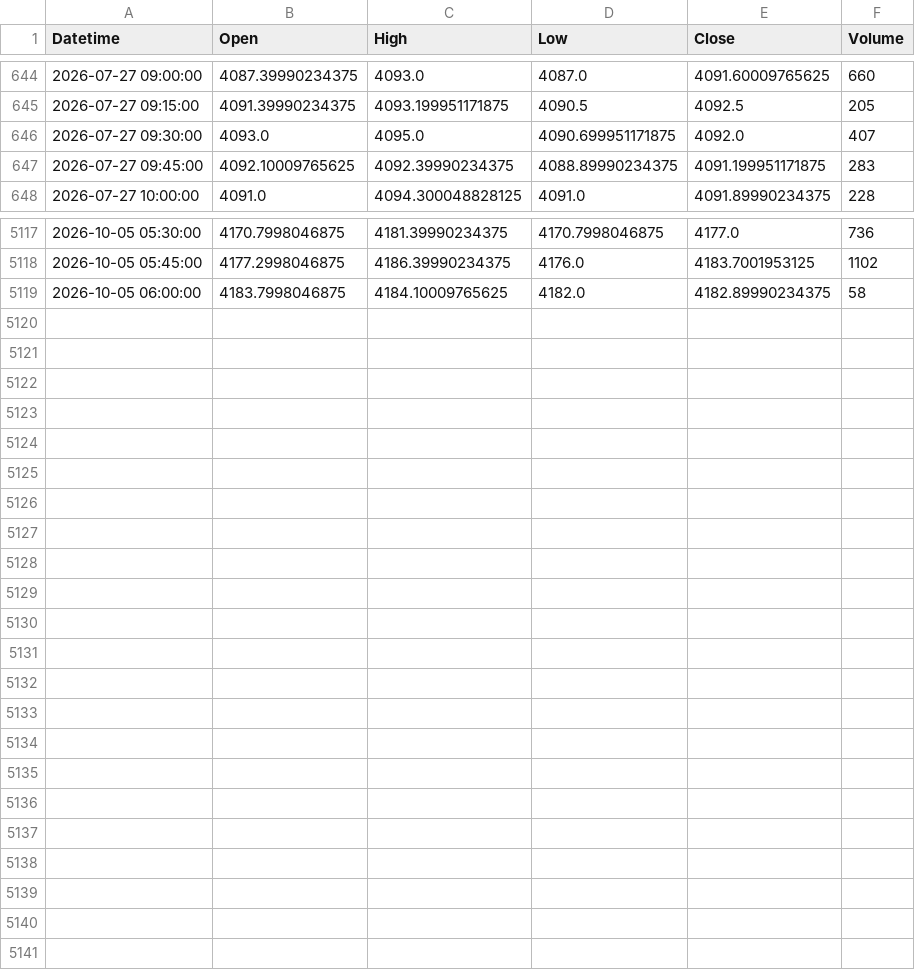
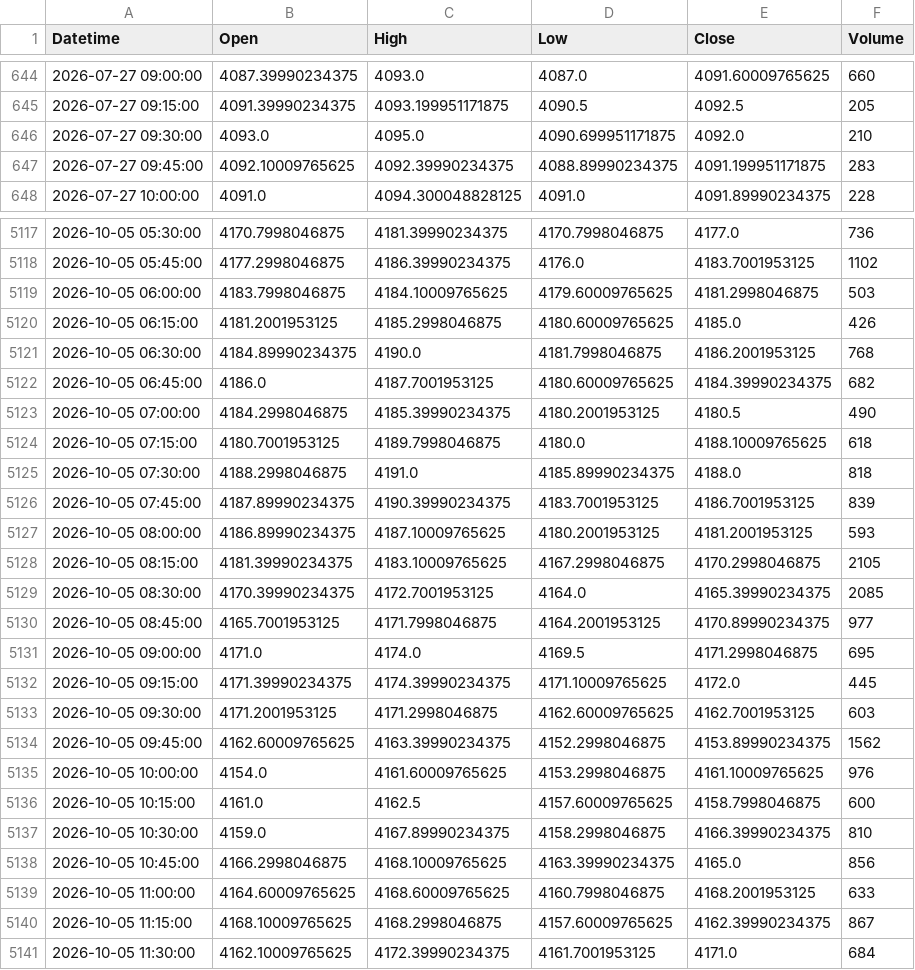
Before and after one commit to shikerkattiyar11-debug/xauusd-gold-data, a CSV file: data/xauusd_15m.csv, drawn as a sheet; only a part is shown, gaps mark what is left out.

```diff
--- a/data/xauusd_15m.csv
+++ b/data/xauusd_15m.csv
@@ -645,3 +645,3 @@ Datetime,Open,High,Low,Close,Volume
 2026-07-27 09:15:00,4091.39990234375,4093.199951171875,4090.5,4092.5,205
-2026-07-27 09:30:00,4093.0,4095.0,4090.699951171875,4092.0,407
+2026-07-27 09:30:00,4093.0,4095.0,4090.699951171875,4092.0,210
 2026-07-27 09:45:00,4092.10009765625,4092.39990234375,4088.89990234375,4091.199951171875,283
@@ -5118,2 +5118,24 @@ Datetime,Open,High,Low,Close,Volume
 2026-10-05 05:45:00,4177.2998046875,4186.39990234375,4176.0,4183.7001953125,1102
-2026-10-05 06:00:00,4183.7998046875,4184.10009765625,4182.0,4182.89990234375,58
+2026-10-05 06:00:00,4183.7998046875,4184.10009765625,4179.60009765625,4181.2998046875,503
+2026-10-05 06:15:00,4181.2001953125,4185.2998046875,4180.60009765625,4185.0,426
+2026-10-05 06:30:00,4184.89990234375,4190.0,4181.7998046875,4186.2001953125,768
+2026-10-05 06:45:00,4186.0,4187.7001953125,4180.60009765625,4184.39990234375,682
+2026-10-05 07:00:00,4184.2998046875,4185.39990234375,4180.2001953125,4180.5,490
+2026-10-05 07:15:00,4180.7001953125,4189.7998046875,4180.0,4188.10009765625,618
+2026-10-05 07:30:00,4188.2998046875,4191.0,4185.89990234375,4188.0,818
+2026-10-05 07:45:00,4187.89990234375,4190.39990234375,4183.7001953125,4186.7001953125,839
+2026-10-05 08:00:00,4186.89990234375,4187.10009765625,4180.2001953125,4181.2001953125,593
+2026-10-05 08:15:00,4181.39990234375,4183.10009765625,4167.2998046875,4170.2998046875,2105
+2026-10-05 08:30:00,4170.39990234375,4172.7001953125,4164.0,4165.39990234375,2085
+2026-10-05 08:45:00,4165.7001953125,4171.7998046875,4164.2001953125,4170.89990234375,977
+2026-10-05 09:00:00,4171.0,4174.0,4169.5,4171.2998046875,695
+2026-10-05 09:15:00,4171.39990234375,4174.39990234375,4171.10009765625,4172.0,445
+2026-10-05 09:30:00,4171.2001953125,4171.2998046875,4162.60009765625,4162.7001953125,603
+2026-10-05 09:45:00,4162.60009765625,4163.39990234375,4152.2998046875,4153.89990234375,1562
+2026-10-05 10:00:00,4154.0,4161.60009765625,4153.2998046875,4161.10009765625,976
+2026-10-05 10:15:00,4161.0,4162.5,4157.60009765625,4158.7998046875,600
+2026-10-05 10:30:00,4159.0,4167.89990234375,4158.2998046875,4166.39990234375,810
+2026-10-05 10:45:00,4166.2998046875,4168.10009765625,4163.39990234375,4165.0,856
+2026-10-05 11:00:00,4164.60009765625,4168.60009765625,4160.7998046875,4168.2001953125,633
+2026-10-05 11:15:00,4168.10009765625,4168.2998046875,4157.60009765625,4162.39990234375,867
+2026-10-05 11:30:00,4162.10009765625,4172.39990234375,4161.7001953125,4171.0,684
```
Also changed, not shown: data/xauusd_10m.csv, data/xauusd_1d.csv, 3 other files.
